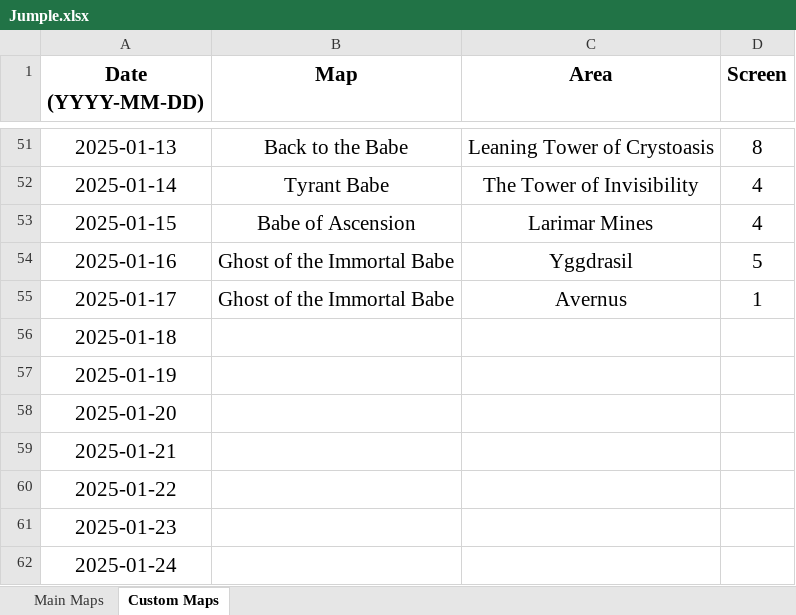
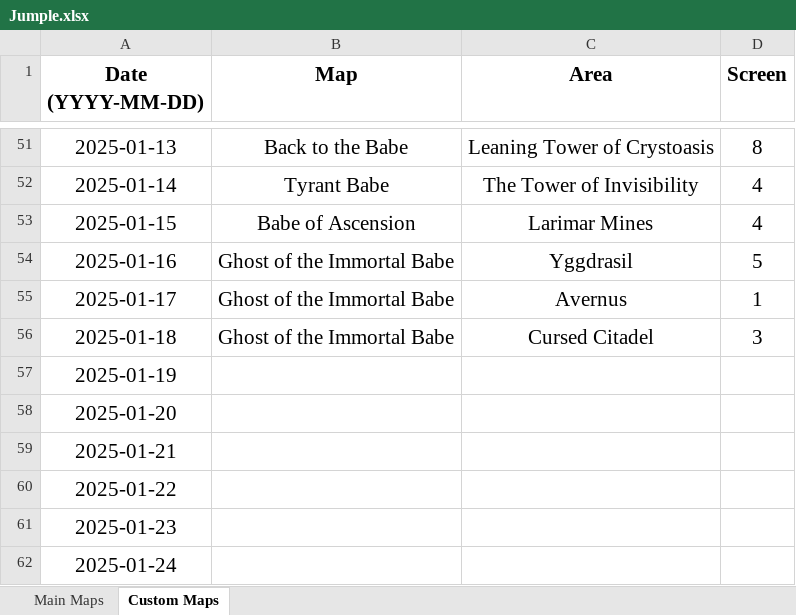
Before and after one commit to Rifre1/Jump-King-Statistics, an Excel workbook: Jumple/Jumple.xlsx, sheet Custom Maps, drawn as a sheet; only a part is shown, gaps mark what is left out; values as stored, in another font and other column widths than the file's, no borders; the diff names each change by its address in the sheet, - before the commit and + after, or states it on an @@ line.

```diff
--- a/Jumple/Jumple.xlsx (sheet Custom Maps)
+++ b/Jumple/Jumple.xlsx (sheet Custom Maps)
-B56 (Map): (empty)
+B56 (Map): Ghost of the Immortal Babe
-C56 (Area): (empty)
+C56 (Area): Cursed Citadel
-D56 (Screen): (empty)
+D56 (Screen): 3
```
Also changed, not shown: sheet Main Maps, 2 other files.
